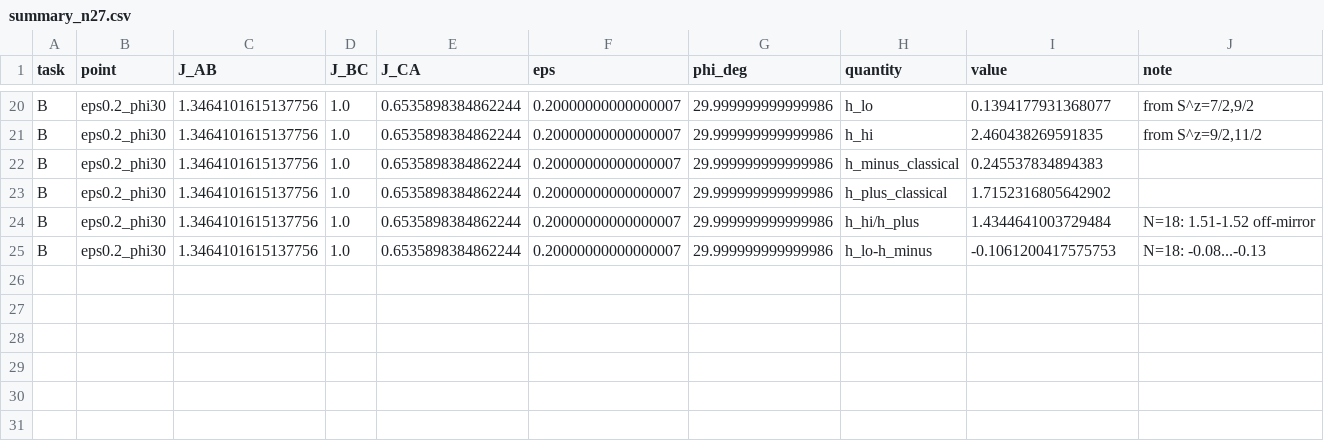
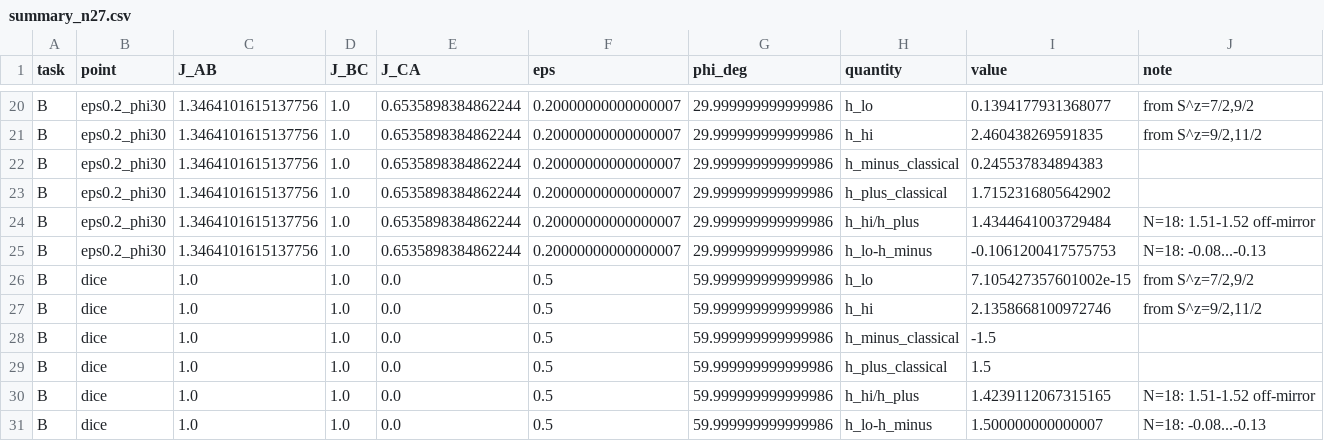
Before and after one commit to cywon-commits/stuffed-honeycomb-magnetism, a CSV file: data/field_dice/n27/summary_n27.csv, drawn as a sheet; only a part is shown, gaps mark what is left out.

```diff
--- a/data/field_dice/n27/summary_n27.csv
+++ b/data/field_dice/n27/summary_n27.csv
@@ -25 +25,7 @@ B,eps0.2_phi30,1.3464101615137756,1.0,0.6535898384862244,0.20000000000000007,29.
 B,eps0.2_phi30,1.3464101615137756,1.0,0.6535898384862244,0.20000000000000007,29.999999999999986,h_lo-h_minus,-0.1061200417575753,N=18: -0.08...-0.13
+B,dice,1.0,1.0,0.0,0.5,59.999999999999986,h_lo,7.105427357601002e-15,"from S^z=7/2,9/2"
+B,dice,1.0,1.0,0.0,0.5,59.999999999999986,h_hi,2.1358668100972746,"from S^z=9/2,11/2"
+B,dice,1.0,1.0,0.0,0.5,59.999999999999986,h_minus_classical,-1.5,
+B,dice,1.0,1.0,0.0,0.5,59.999999999999986,h_plus_classical,1.5,
+B,dice,1.0,1.0,0.0,0.5,59.999999999999986,h_hi/h_plus,1.4239112067315165,N=18: 1.51-1.52 off-mirror
+B,dice,1.0,1.0,0.0,0.5,59.999999999999986,h_lo-h_minus,1.500000000000007,N=18: -0.08...-0.13
```
Also changed, not shown: data/field_dice/n27/task_B.csv.
